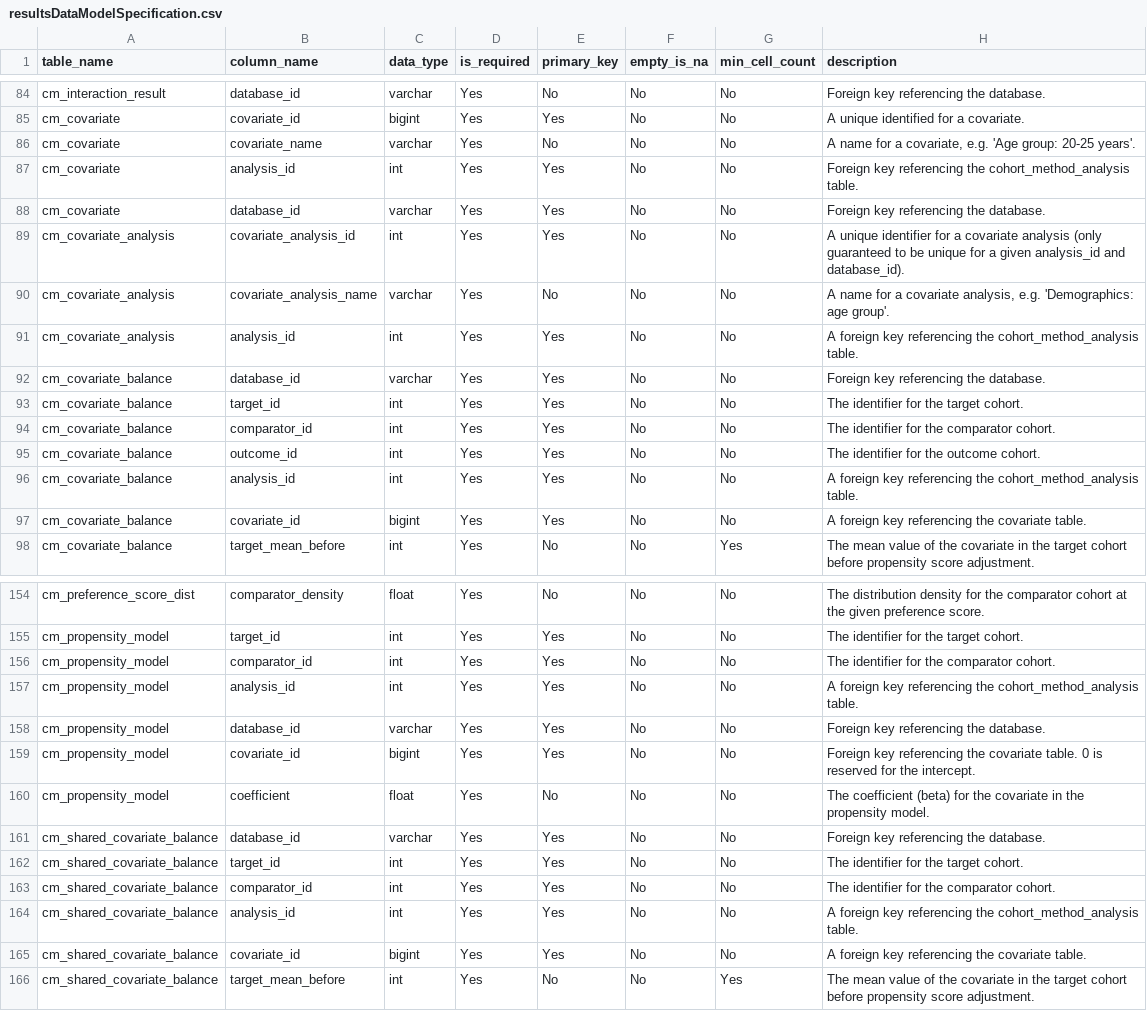
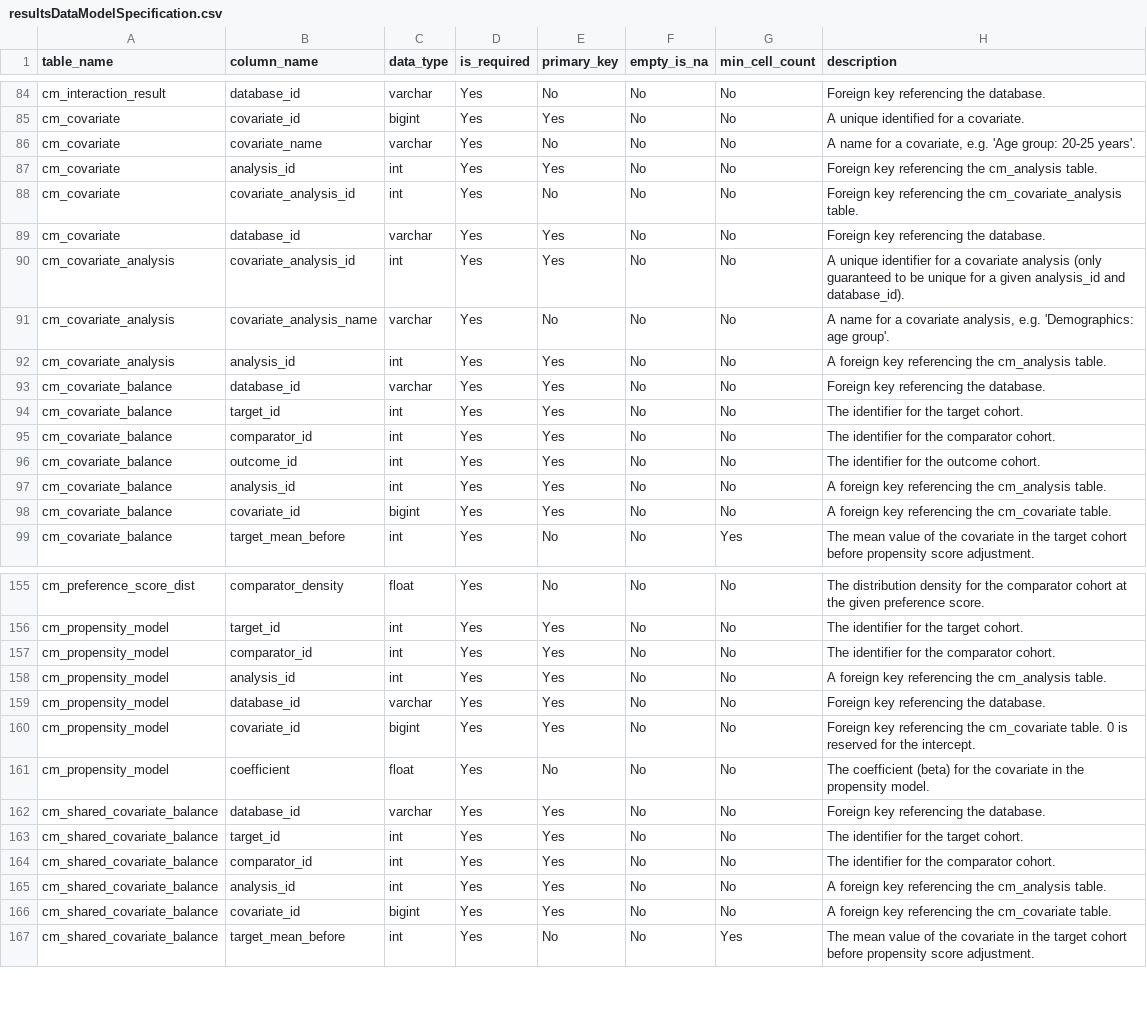
Before and after one commit to OHDSI/CohortMethod, a CSV file: inst/csv/resultsDataModelSpecification.csv, drawn as a sheet; only a part is shown, gaps mark what is left out; the diff covers the shown part only.

Commit message:
Adding covariate_analysis_id to cm_covariate table. Fixing error when requesting per-outcome balance without covariate filtering

```diff
--- a/inst/csv/resultsDataModelSpecification.csv
+++ b/inst/csv/resultsDataModelSpecification.csv
@@ -86,3 +86,4 @@ cm_covariate,covariate_id,bigint,Yes,Yes,No,No,A unique identified for a covaria
 cm_covariate,covariate_name,varchar,Yes,No,No,No,"A name for a covariate, e.g. 'Age group: 20-25 years'."
-cm_covariate,analysis_id,int,Yes,Yes,No,No,Foreign key referencing the cohort_method_analysis table.
+cm_covariate,analysis_id,int,Yes,Yes,No,No,Foreign key referencing the cm_analysis table.
+cm_covariate,covariate_analysis_id,int,Yes,No,No,No,Foreign key referencing the cm_covariate_analysis table.
 cm_covariate,database_id,varchar,Yes,Yes,No,No,Foreign key referencing the database.
@@ -90,3 +91,3 @@ cm_covariate_analysis,covariate_analysis_id,int,Yes,Yes,No,No,A unique identifie
 cm_covariate_analysis,covariate_analysis_name,varchar,Yes,No,No,No,"A name for a covariate analysis, e.g. 'Demographics: age group'."
-cm_covariate_analysis,analysis_id,int,Yes,Yes,No,No,A foreign key referencing the cohort_method_analysis table.
+cm_covariate_analysis,analysis_id,int,Yes,Yes,No,No,A foreign key referencing the cm_analysis table.
 cm_covariate_balance,database_id,varchar,Yes,Yes,No,No,Foreign key referencing the database.
@@ -95,4 +96,4 @@ cm_covariate_balance,comparator_id,int,Yes,Yes,No,No,The identifier for the comp
 cm_covariate_balance,outcome_id,int,Yes,Yes,No,No,The identifier for the outcome cohort.
-cm_covariate_balance,analysis_id,int,Yes,Yes,No,No,A foreign key referencing the cohort_method_analysis table.
-cm_covariate_balance,covariate_id,bigint,Yes,Yes,No,No,A foreign key referencing the covariate table.
+cm_covariate_balance,analysis_id,int,Yes,Yes,No,No,A foreign key referencing the cm_analysis table.
+cm_covariate_balance,covariate_id,bigint,Yes,Yes,No,No,A foreign key referencing the cm_covariate table.
 cm_covariate_balance,target_mean_before,int,Yes,No,No,Yes,The mean value of the covariate in the target cohort before propensity score adjustment.
@@ -156,5 +157,5 @@ cm_propensity_model,target_id,int,Yes,Yes,No,No,The identifier for the target co
 cm_propensity_model,comparator_id,int,Yes,Yes,No,No,The identifier for the comparator cohort.
-cm_propensity_model,analysis_id,int,Yes,Yes,No,No,A foreign key referencing the cohort_method_analysis table.
+cm_propensity_model,analysis_id,int,Yes,Yes,No,No,A foreign key referencing the cm_analysis table.
 cm_propensity_model,database_id,varchar,Yes,Yes,No,No,Foreign key referencing the database.
-cm_propensity_model,covariate_id,bigint,Yes,Yes,No,No,Foreign key referencing the covariate table. 0 is reserved for the intercept.
+cm_propensity_model,covariate_id,bigint,Yes,Yes,No,No,Foreign key referencing the cm_covariate table. 0 is reserved for the intercept.
 cm_propensity_model,coefficient,float,Yes,No,No,No,The coefficient (beta) for the covariate in the propensity model.
@@ -163,4 +164,4 @@ cm_shared_covariate_balance,target_id,int,Yes,Yes,No,No,The identifier for the t
 cm_shared_covariate_balance,comparator_id,int,Yes,Yes,No,No,The identifier for the comparator cohort.
-cm_shared_covariate_balance,analysis_id,int,Yes,Yes,No,No,A foreign key referencing the cohort_method_analysis table.
-cm_shared_covariate_balance,covariate_id,bigint,Yes,Yes,No,No,A foreign key referencing the covariate table.
+cm_shared_covariate_balance,analysis_id,int,Yes,Yes,No,No,A foreign key referencing the cm_analysis table.
+cm_shared_covariate_balance,covariate_id,bigint,Yes,Yes,No,No,A foreign key referencing the cm_covariate table.
 cm_shared_covariate_balance,target_mean_before,int,Yes,No,No,Yes,The mean value of the covariate in the target cohort before propensity score adjustment.
```
Also changed, not shown: 9 edited cells elsewhere in this file, 2 other files.
